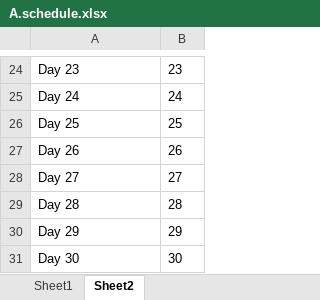
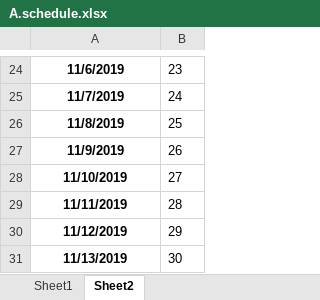
Before and after one commit to Unknown-unknown/one-more-step-in-algo, an Excel workbook: A.schedule.xlsx, sheet Sheet2, drawn as a sheet; only a part is shown, gaps mark what is left out; values as stored, in another font and other column widths than the file's, no borders; the diff covers the shown part only; the diff names each change by its address in the sheet, - before the commit and + after, or states it on an @@ line.

```diff
--- a/A.schedule.xlsx (sheet Sheet2)
+++ b/A.schedule.xlsx (sheet Sheet2)
@@ A24:A31 bold: off → on, alignment: left → center @@
-A24: Day 23
+A24: 11/6/2019
-A25: Day 24
+A25: 11/7/2019
-A26: Day 25
+A26: 11/8/2019
-A27: Day 26
+A27: 11/9/2019
-A28: Day 27
+A28: 11/10/2019
-A29: Day 28
+A29: 11/11/2019
-A30: Day 29
+A30: 11/12/2019
-A31: Day 30
+A31: 11/13/2019
```
Also changed, not shown: 6 added rows, 6 removed rows, 16 edited cells and cell formats elsewhere in this sheet, sheet Sheet1, 12 other files.
